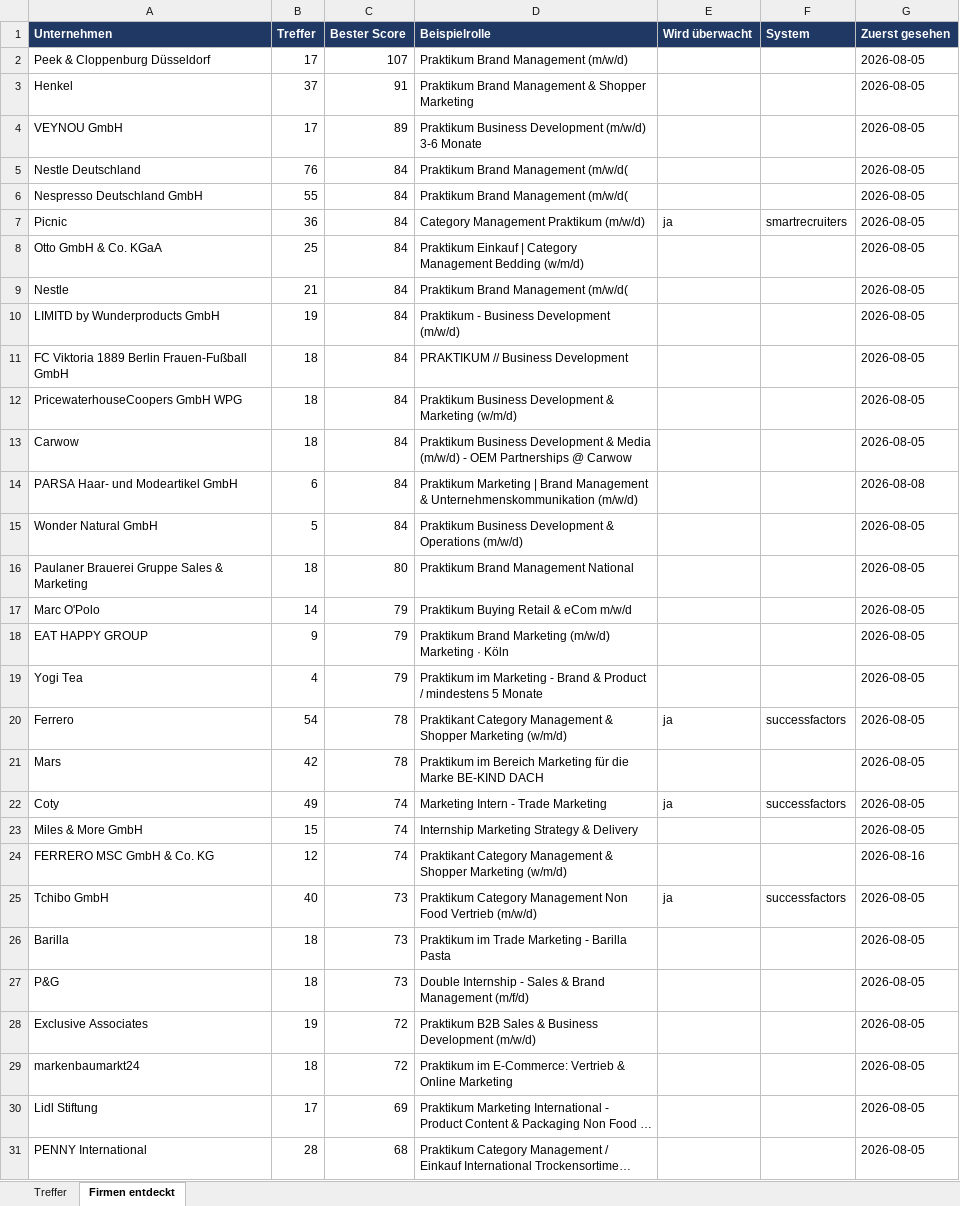
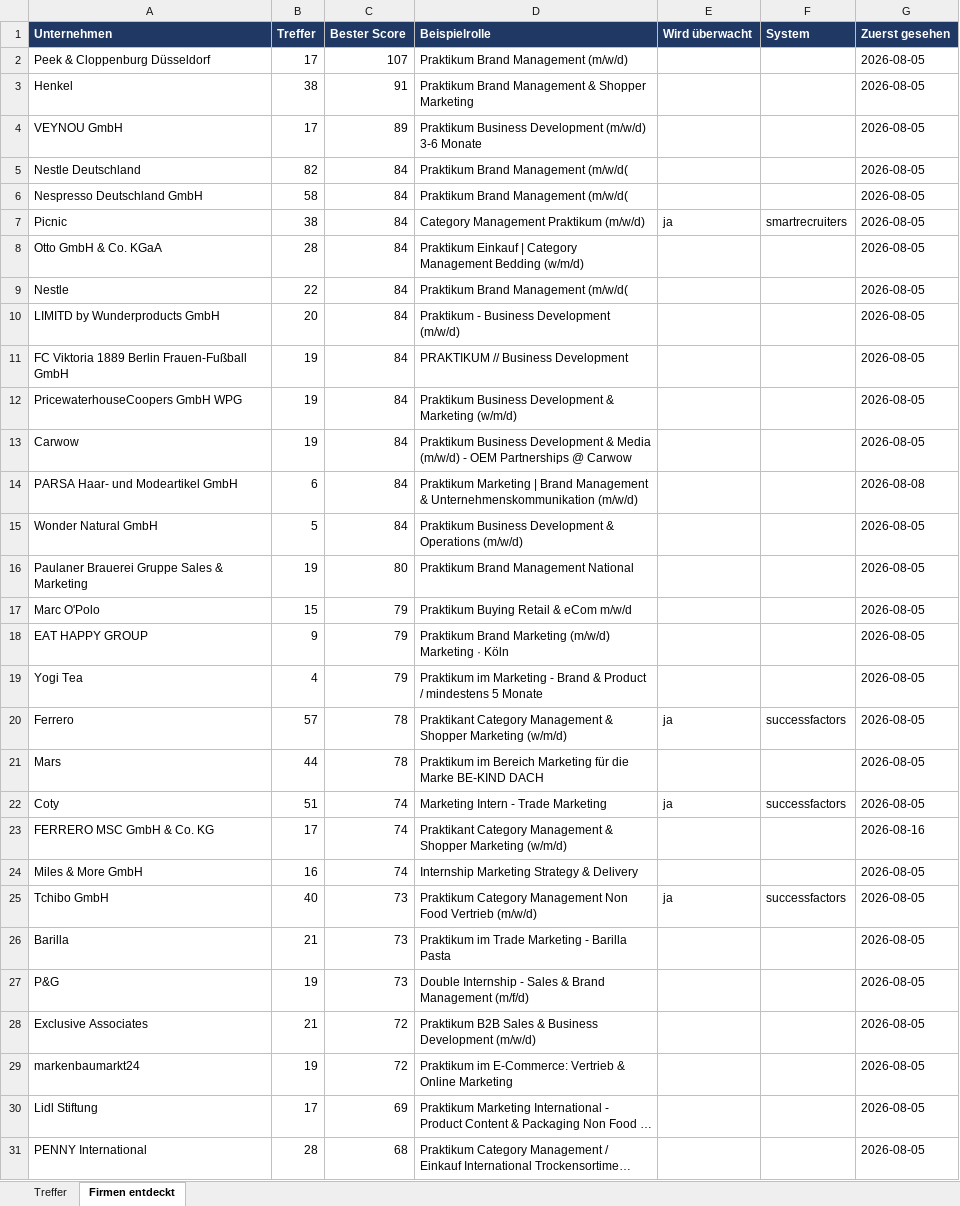
Before and after one commit to MathisKrug/Praktikum-Suchagent, an Excel workbook: docs/praktika.xlsx, sheet Firmen entdeckt, drawn as a sheet; only a part is shown; long unchanged cells end in …; values as stored, in another font and other column widths than the file's, no borders; removed rows and columns are numbered as before the commit, all else as after; the diff covers the shown part only; the diff names each change by its address in the sheet, - before the commit and + after, or states it on an @@ line.

```diff
--- a/docs/praktika.xlsx (sheet Firmen entdeckt)
+++ b/docs/praktika.xlsx (sheet Firmen entdeckt)
-B3 (Treffer): 37
+B3 (Treffer): 38
-B5 (Treffer): 76
+B5 (Treffer): 82
-B6 (Treffer): 55
+B6 (Treffer): 58
-B7 (Treffer): 36
+B7 (Treffer): 38
-B8 (Treffer): 25
+B8 (Treffer): 28
-B9 (Treffer): 21
+B9 (Treffer): 22
-B10 (Treffer): 19
+B10 (Treffer): 20
-B11:B13 (Treffer): 18
+B11:B13 (Treffer): 19
-B16 (Treffer): 18
+B16 (Treffer): 19
-B17 (Treffer): 14
+B17 (Treffer): 15
-B20 (Treffer): 54
+B20 (Treffer): 57
-B21 (Treffer): 42
+B21 (Treffer): 44
-B22 (Treffer): 49
+B22 (Treffer): 51
-row 23: Miles & More GmbH | 15 | 74 | Internship Marketing Strategy & Delivery |  |  | 2026-08-05
-B23 (Treffer): 12
+B23 (Treffer): 17
+row 24: Miles & More GmbH | 16 | 74 | Internship Marketing Strategy & Delivery |  |  | 2026-08-05
-B26 (Treffer): 18
+B26 (Treffer): 21
-B27 (Treffer): 18
+B27 (Treffer): 19
-B28 (Treffer): 19
+B28 (Treffer): 21
-B29 (Treffer): 18
+B29 (Treffer): 19
```
Also changed, not shown: 1 added row, 1 removed row and 17 edited cells elsewhere in this sheet, sheet Treffer, 2 other files.
